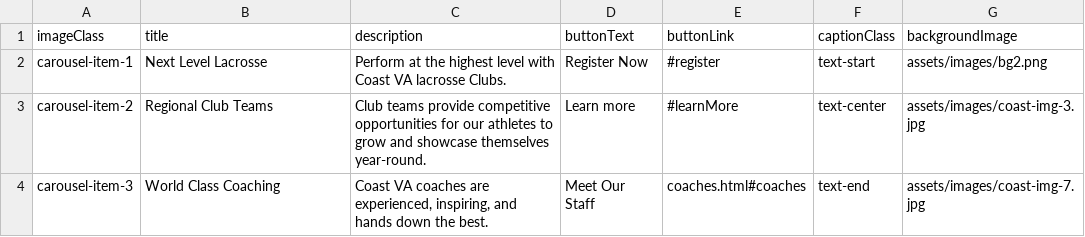
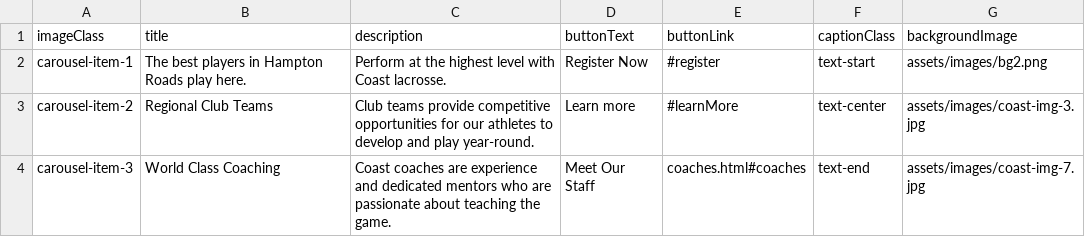
Before and after one commit to coastva/coast-va, a CSV file: assets/data/carousel.csv, drawn as a sheet.

```diff
--- a/assets/data/carousel.csv
+++ b/assets/data/carousel.csv
@@ -1,4 +1,4 @@
 imageClass,title,description,buttonText,buttonLink,captionClass,backgroundImage
-carousel-item-1,Next Level Lacrosse,Perform at the highest level with Coast VA lacrosse Clubs.,Register Now,#register,text-start,assets/images/bg2.png
-carousel-item-2,Regional Club Teams,Club teams provide competitive opportunities for our athletes to grow and showcase themselves year-round.,Learn more,#learnMore,text-center,assets/images/coast-img-3.jpg
-carousel-item-3,World Class Coaching,"Coast VA coaches are experienced, inspiring, and hands down the best.",Meet Our Staff,coaches.html#coaches,text-end,assets/images/coast-img-7.jpg
+carousel-item-1,The best players in Hampton Roads play here.,Perform at the highest level with Coast lacrosse.,Register Now,#register,text-start,assets/images/bg2.png
+carousel-item-2,Regional Club Teams,Club teams provide competitive opportunities for our athletes to develop and play year-round.,Learn more,#learnMore,text-center,assets/images/coast-img-3.jpg
+carousel-item-3,World Class Coaching,Coast coaches are experience and dedicated mentors who are passionate about teaching the game. ,Meet Our Staff,coaches.html#coaches,text-end,assets/images/coast-img-7.jpg
```
Also changed, not shown: data.csv.
